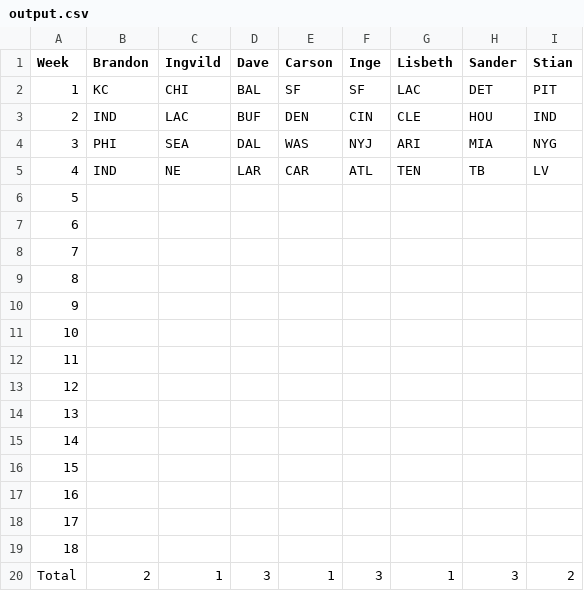
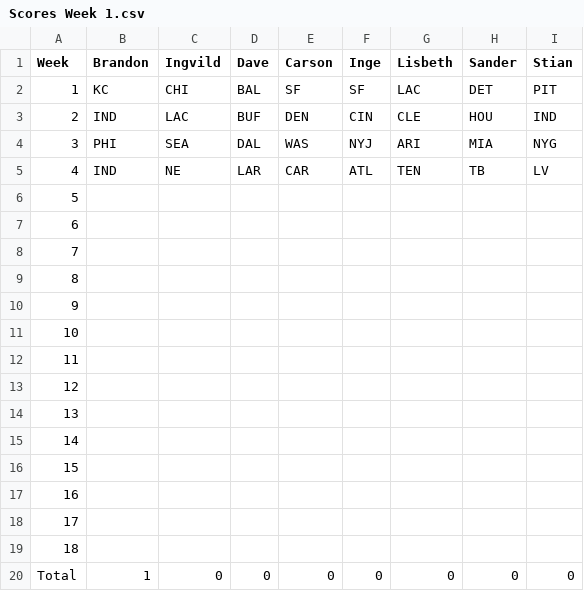
Before and after one commit to Tveit020/Winnerbot, a CSV file: output/Scores Week 1.csv (was output.csv), drawn as a sheet.

```diff
--- a/output.csv
+++ b/output/Scores Week 1.csv
@@ -19,2 +19,2 @@ Week,Brandon,Ingvild,Dave,Carson,Inge,Lisbeth,Sander,Stian
 18,,,,,,,,
-Total,2,1,3,1,3,1,3,2
+Total,1,0,0,0,0,0,0,0
```
Also changed, not shown: 10 other files.
